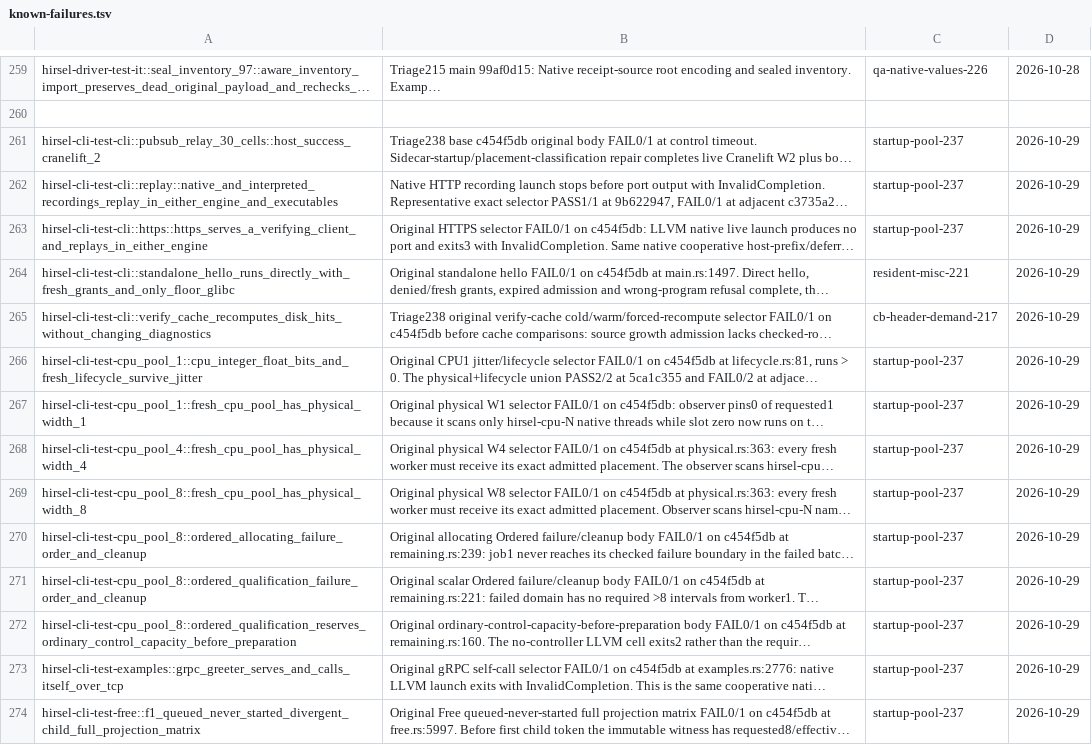
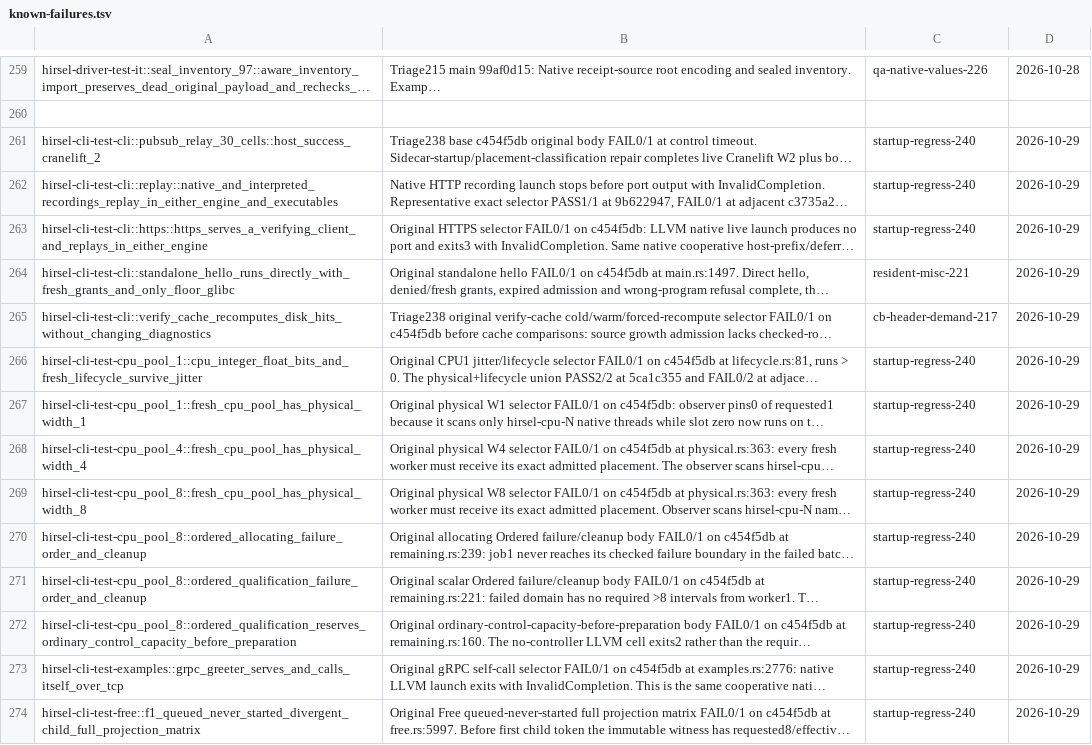
Before and after one commit to SamGalanakis/hirsel-lang, a TSV file: tools/known-failures.tsv, drawn as a sheet; only a part is shown, gaps mark what is left out; long unchanged cells end in …; the diff names each change by its address in the sheet, - before the commit and + after, or states it on an @@ line.

Commit message:
Own the twelve startup cutover regressions in startup-regress-240

```diff
--- a/tools/known-failures.tsv
+++ b/tools/known-failures.tsv
-C261:C263: startup-pool-237
+C261:C263: startup-regress-240
-C266:C274: startup-pool-237
+C266:C274: startup-regress-240
```
